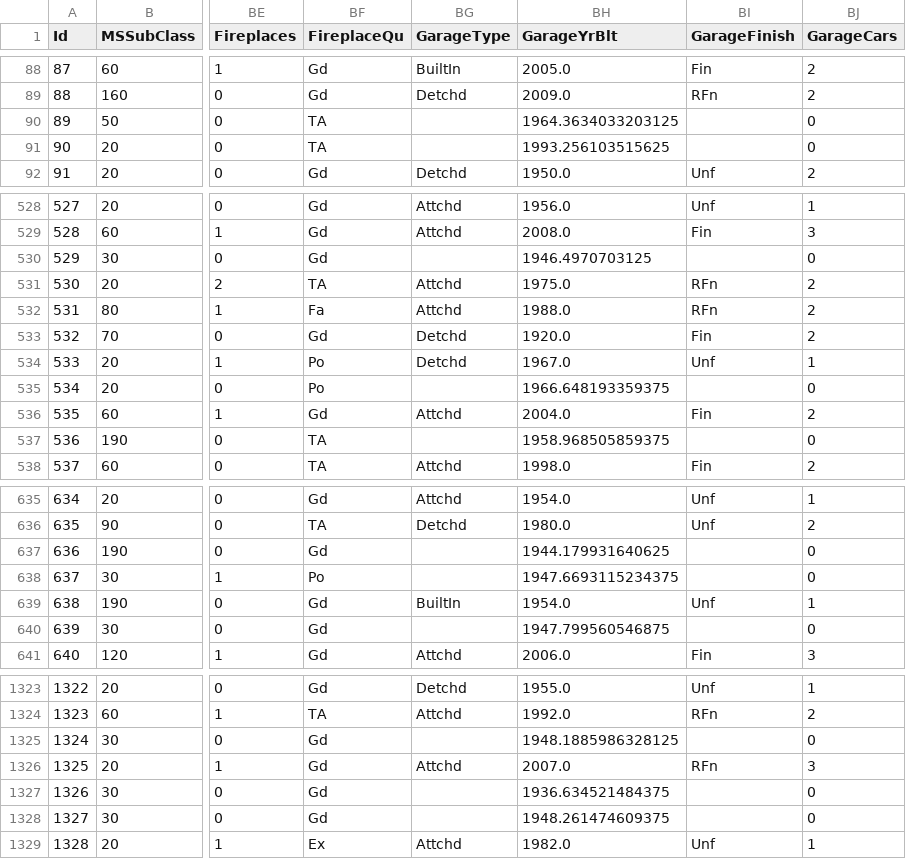
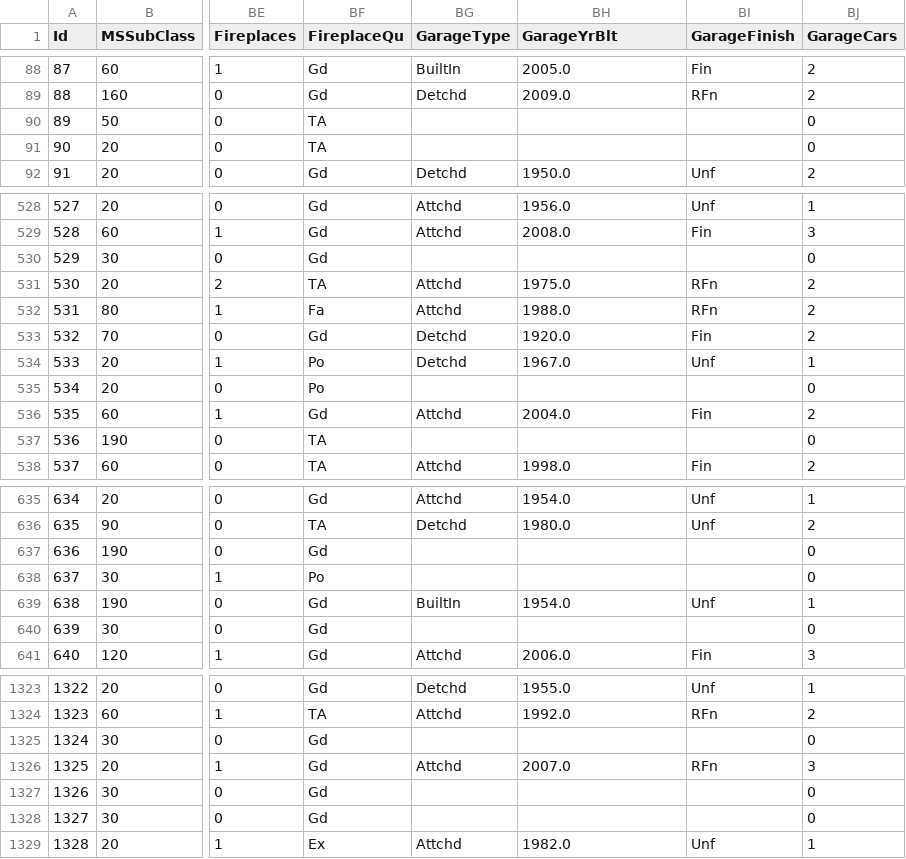
Before and after one commit to Ge5pi/smart_data_cleaner, a CSV file: backend/temp_cleaned_files/087aba40-5057-4125-a196-2b21e4371d7c.csv (was backend/temp_cleaned_files/e67d2e72-b6be-45af-9b77-7c12075fcc77.csv), drawn as a sheet; only a part is shown, gaps mark what is left out; the diff covers the shown part only; the diff names each change by its address in the sheet, - before the commit and + after, or states it on an @@ line.

```diff
--- a/backend/temp_cleaned_files/e67d2e72-b6be-45af-9b77-7c12075fcc77.csv
+++ b/backend/temp_cleaned_files/087aba40-5057-4125-a196-2b21e4371d7c.csv
-BH90 (GarageYrBlt): 1964.3634033203125
+BH90 (GarageYrBlt): (empty)
-BH91 (GarageYrBlt): 1993.256103515625
+BH91 (GarageYrBlt): (empty)
-BH530 (GarageYrBlt): 1946.4970703125
+BH530 (GarageYrBlt): (empty)
-BH535 (GarageYrBlt): 1966.648193359375
+BH535 (GarageYrBlt): (empty)
-BH537 (GarageYrBlt): 1958.968505859375
+BH537 (GarageYrBlt): (empty)
-BH637 (GarageYrBlt): 1944.179931640625
+BH637 (GarageYrBlt): (empty)
-BH638 (GarageYrBlt): 1947.6693115234375
+BH638 (GarageYrBlt): (empty)
-BH640 (GarageYrBlt): 1947.799560546875
+BH640 (GarageYrBlt): (empty)
-BH1325 (GarageYrBlt): 1948.1885986328125
+BH1325 (GarageYrBlt): (empty)
-BH1327 (GarageYrBlt): 1936.634521484375
+BH1327 (GarageYrBlt): (empty)
-BH1328 (GarageYrBlt): 1948.261474609375
+BH1328 (GarageYrBlt): (empty)
```
Also changed, not shown: 70 edited cells elsewhere in this file, 7 other files.
